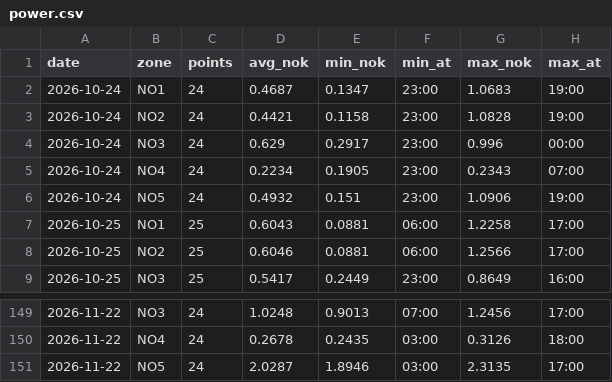
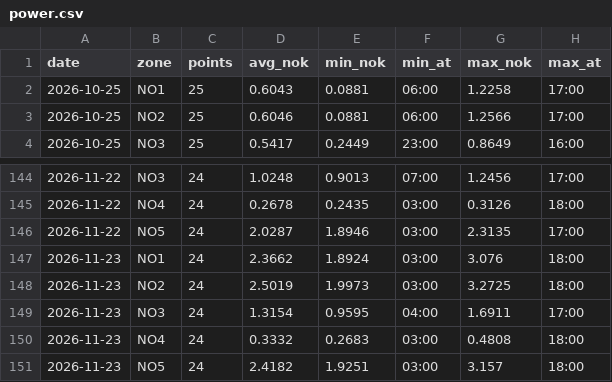
Before and after one commit to wiggendigital/data-collection, a CSV file: site/data/downloads/power.csv, drawn as a sheet; only a part is shown, gaps mark what is left out; removed rows and columns are numbered as before the commit, all else as after; the diff names each change by its address in the sheet, - before the commit and + after, or states it on an @@ line.

```diff
--- a/site/data/downloads/power.csv
+++ b/site/data/downloads/power.csv
-row 2: 2026-10-24 | NO1 | 24 | 0.4687 | 0.1347 | 23:00 | 1.0683 | 19:00
-row 3: 2026-10-24 | NO2 | 24 | 0.4421 | 0.1158 | 23:00 | 1.0828 | 19:00
-row 4: 2026-10-24 | NO3 | 24 | 0.629 | 0.2917 | 23:00 | 0.996 | 00:00
-row 5: 2026-10-24 | NO4 | 24 | 0.2234 | 0.1905 | 23:00 | 0.2343 | 07:00
-row 6: 2026-10-24 | NO5 | 24 | 0.4932 | 0.151 | 23:00 | 1.0906 | 19:00
+row 147: 2026-11-23 | NO1 | 24 | 2.3662 | 1.8924 | 03:00 | 3.076 | 18:00
+row 148: 2026-11-23 | NO2 | 24 | 2.5019 | 1.9973 | 03:00 | 3.2725 | 18:00
+row 149: 2026-11-23 | NO3 | 24 | 1.3154 | 0.9595 | 04:00 | 1.6911 | 17:00
+row 150: 2026-11-23 | NO4 | 24 | 0.3332 | 0.2683 | 03:00 | 0.4808 | 18:00
+row 151: 2026-11-23 | NO5 | 24 | 2.4182 | 1.9251 | 03:00 | 3.157 | 18:00
```
Also changed, not shown: 4 other files.
